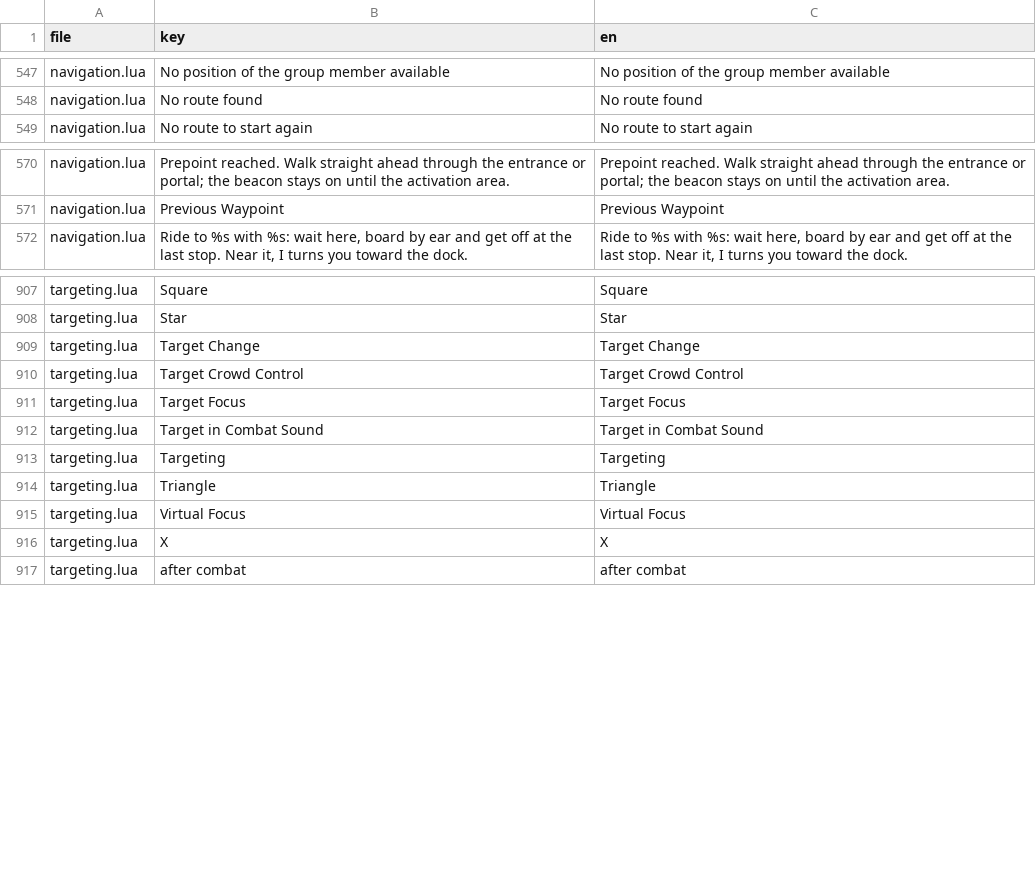
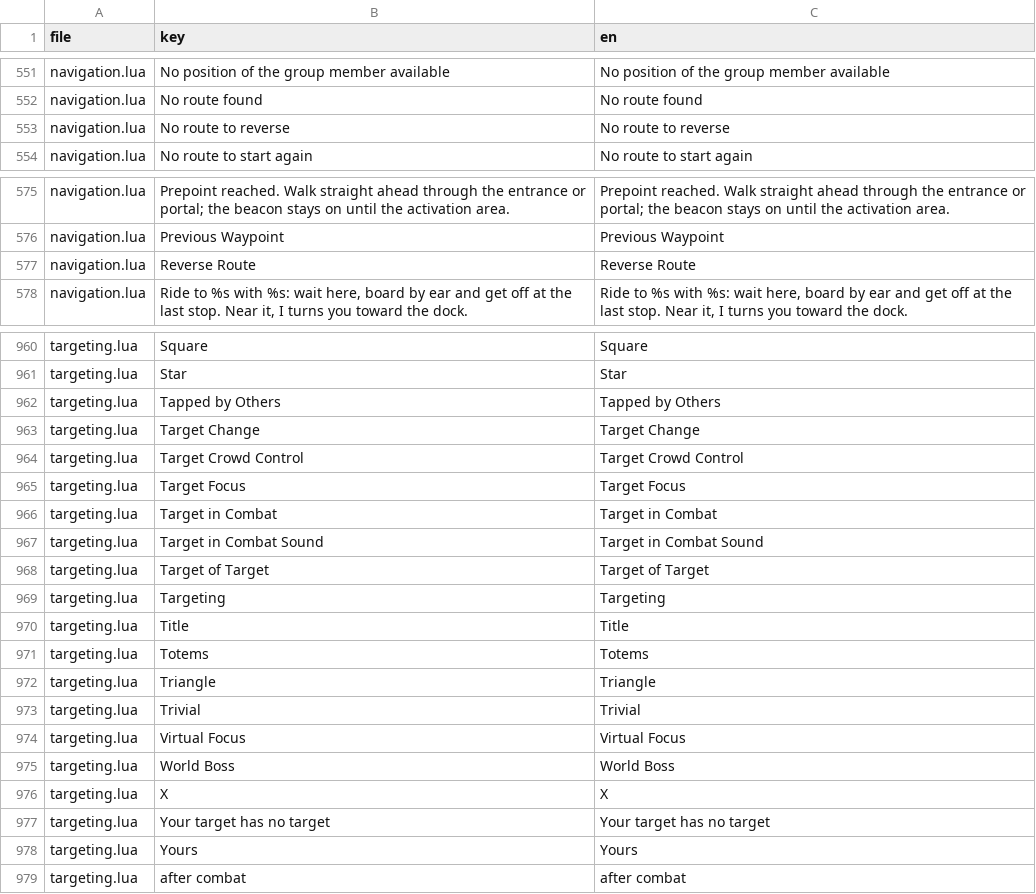
Before and after one commit to dnz3d4c/wowwork, a TSV file: state/enUS.tsv, drawn as a sheet; only a part is shown, gaps mark what is left out; the diff covers the shown part only.

```diff
--- a/state/enUS.tsv
+++ b/state/enUS.tsv
@@ -548,2 +552,3 @@ navigation.lua	No position of the group member available	No position of the grou
 navigation.lua	No route found	No route found
+navigation.lua	No route to reverse	No route to reverse
 navigation.lua	No route to start again	No route to start again
@@ -571,2 +576,3 @@ navigation.lua	Prepoint reached. Walk straight ahead through the entrance or por
 navigation.lua	Previous Waypoint	Previous Waypoint
+navigation.lua	Reverse Route	Reverse Route
 navigation.lua	Ride to %s with %s: wait here, board by ear and get off at the last stop. Near it, I turns you toward the dock.	Ride to %s with %s: wait here, board by ear and get off at the last stop. Near it, I turns you toward the dock.
@@ -908,2 +961,3 @@ targeting.lua	Square	Square
 targeting.lua	Star	Star
+targeting.lua	Tapped by Others	Tapped by Others
 targeting.lua	Target Change	Target Change
@@ -911,7 +965,15 @@ targeting.lua	Target Crowd Control	Target Crowd Control
 targeting.lua	Target Focus	Target Focus
+targeting.lua	Target in Combat	Target in Combat
 targeting.lua	Target in Combat Sound	Target in Combat Sound
+targeting.lua	Target of Target	Target of Target
 targeting.lua	Targeting	Targeting
+targeting.lua	Title	Title
+targeting.lua	Totems	Totems
 targeting.lua	Triangle	Triangle
+targeting.lua	Trivial	Trivial
 targeting.lua	Virtual Focus	Virtual Focus
+targeting.lua	World Boss	World Boss
 targeting.lua	X	X
+targeting.lua	Your target has no target	Your target has no target
+targeting.lua	Yours	Yours
 targeting.lua	after combat	after combat
```
Also changed, not shown: 55 added rows elsewhere in this file, 5 other files.
